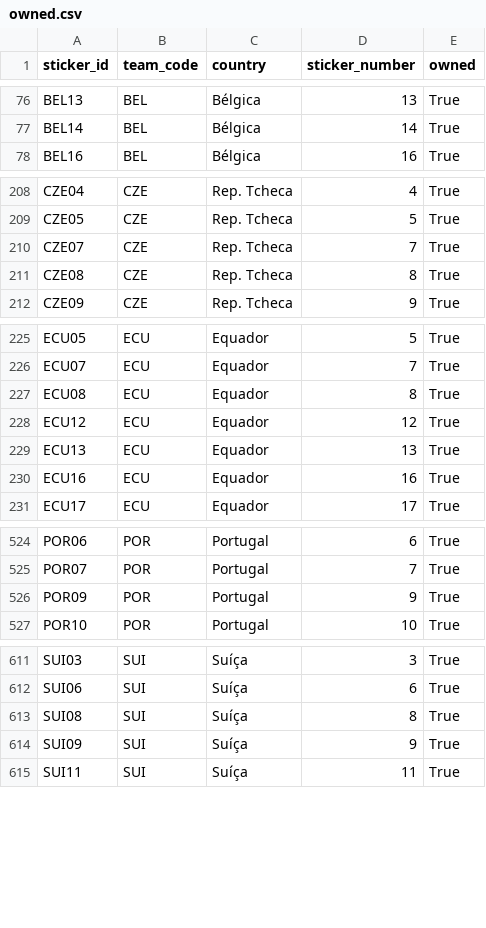
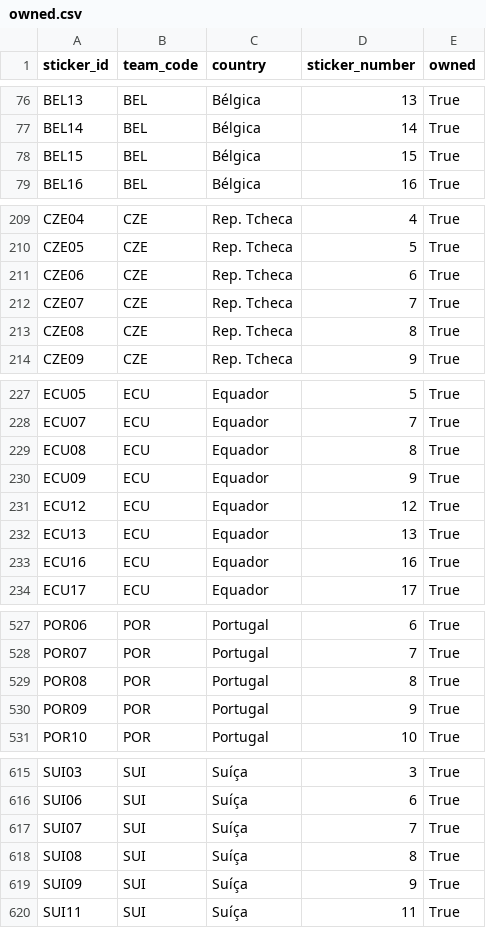
Before and after one commit to RafaSartorel/figurinhas-copa-2026, a CSV file: data/owned.csv, drawn as a sheet; only a part is shown, gaps mark what is left out.

```diff
--- a/data/owned.csv
+++ b/data/owned.csv
@@ -77,2 +77,3 @@ BEL13,BEL,Bélgica,13,True
 BEL14,BEL,Bélgica,14,True
+BEL15,BEL,Bélgica,15,True
 BEL16,BEL,Bélgica,16,True
@@ -209,2 +210,3 @@ CZE04,CZE,Rep. Tcheca,4,True
 CZE05,CZE,Rep. Tcheca,5,True
+CZE06,CZE,Rep. Tcheca,6,True
 CZE07,CZE,Rep. Tcheca,7,True
@@ -227,2 +229,3 @@ ECU07,ECU,Equador,7,True
 ECU08,ECU,Equador,8,True
+ECU09,ECU,Equador,9,True
 ECU12,ECU,Equador,12,True
@@ -525,2 +528,3 @@ POR06,POR,Portugal,6,True
 POR07,POR,Portugal,7,True
+POR08,POR,Portugal,8,True
 POR09,POR,Portugal,9,True
@@ -612,2 +616,3 @@ SUI03,SUI,Suíça,3,True
 SUI06,SUI,Suíça,6,True
+SUI07,SUI,Suíça,7,True
 SUI08,SUI,Suíça,8,True
```
Also changed, not shown: data/missing.csv, 6 other files.
